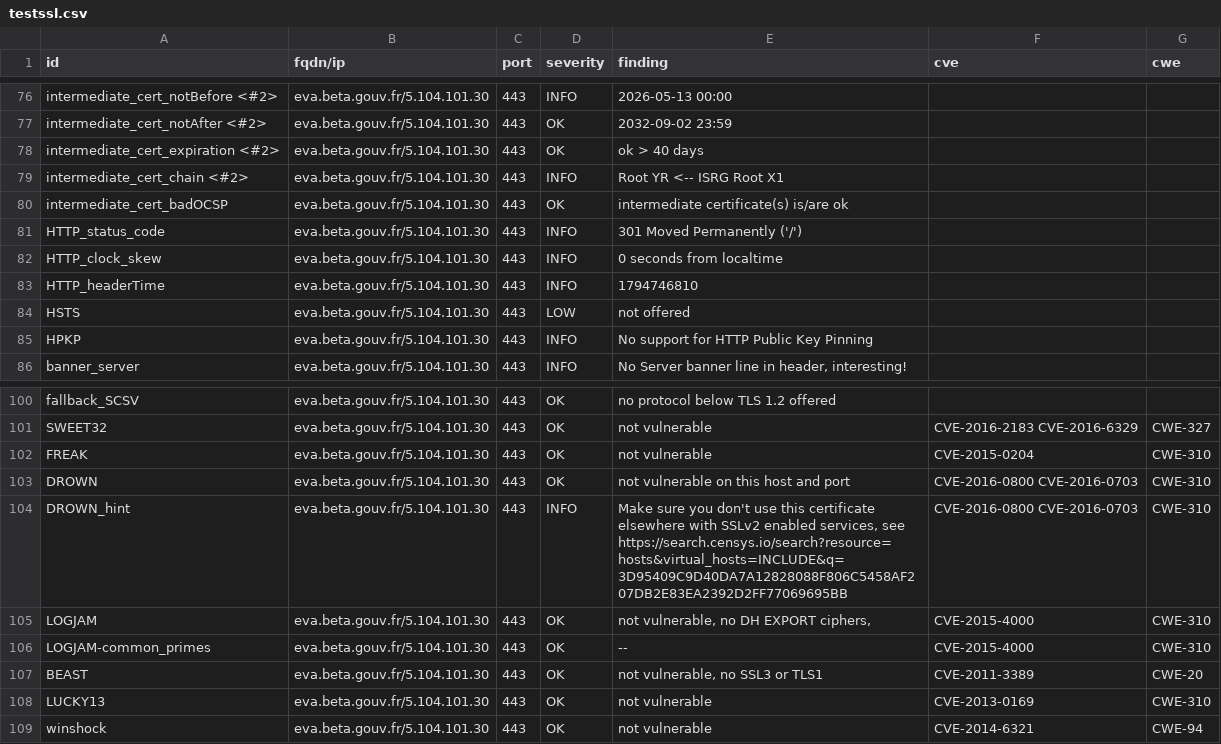
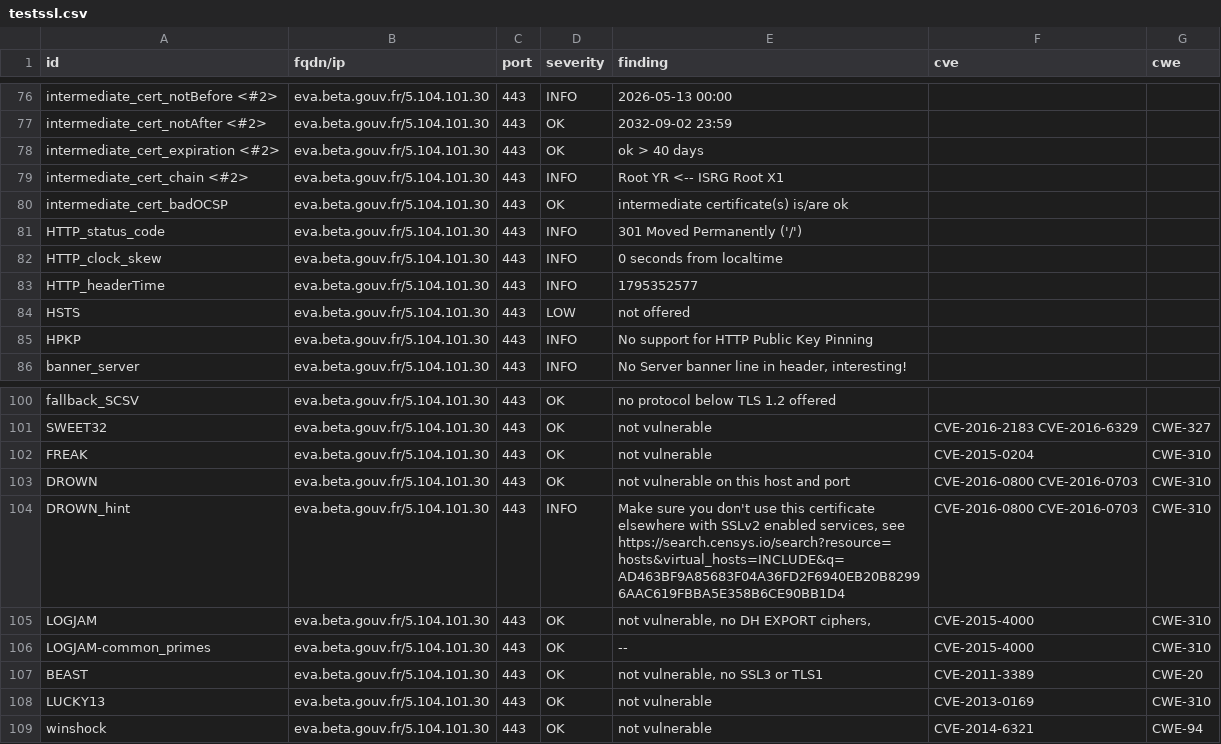
Before and after one commit to betagouv/dashlord, a CSV file: results/aHR0cHM6Ly9ldmEuYmV0YS5nb3V2LmZy/testssl.csv, drawn as a sheet; only a part is shown, gaps mark what is left out; the diff covers the shown part only.

Commit message:
update: https://eva.beta.gouv.fr

```diff
--- a/results/aHR0cHM6Ly9ldmEuYmV0YS5nb3V2LmZy/testssl.csv
+++ b/results/aHR0cHM6Ly9ldmEuYmV0YS5nb3V2LmZy/testssl.csv
@@ -82,3 +82,3 @@
 "HTTP_clock_skew","eva.beta.gouv.fr/5.104.101.30","443","INFO","0 seconds from localtime","",""
-"HTTP_headerTime","eva.beta.gouv.fr/5.104.101.30","443","INFO","1794746810","",""
+"HTTP_headerTime","eva.beta.gouv.fr/5.104.101.30","443","INFO","1795352577","",""
 "HSTS","eva.beta.gouv.fr/5.104.101.30","443","LOW","not offered","",""
@@ -103,3 +103,3 @@
 "DROWN","eva.beta.gouv.fr/5.104.101.30","443","OK","not vulnerable on this host and port","CVE-2016-0800 CVE-2016-0703","CWE-310"
-"DROWN_hint","eva.beta.gouv.fr/5.104.101.30","443","INFO","Make sure you don't use this certificate elsewhere with SSLv2 enabled services, see https://search.censys.io/search?resource=hosts&virtual_hosts=INCLUDE&q=3D95409C9D40DA7A12828088F806C5458AF207DB2E83EA2392D2FF77069695BB","CVE-2016-0800 CVE-2016-0703","CWE-310"
+"DROWN_hint","eva.beta.gouv.fr/5.104.101.30","443","INFO","Make sure you don't use this certificate elsewhere with SSLv2 enabled services, see https://search.censys.io/search?resource=hosts&virtual_hosts=INCLUDE&q=AD463BF9A85683F04A36FD2F6940EB20B82996AAC619FBBA5E358B6CE90BB1D4","CVE-2016-0800 CVE-2016-0703","CWE-310"
 "LOGJAM","eva.beta.gouv.fr/5.104.101.30","443","OK","not vulnerable, no DH EXPORT ciphers,","CVE-2015-4000","CWE-310"
```
Also changed, not shown: 12 edited cells elsewhere in this file, 6 other files.
